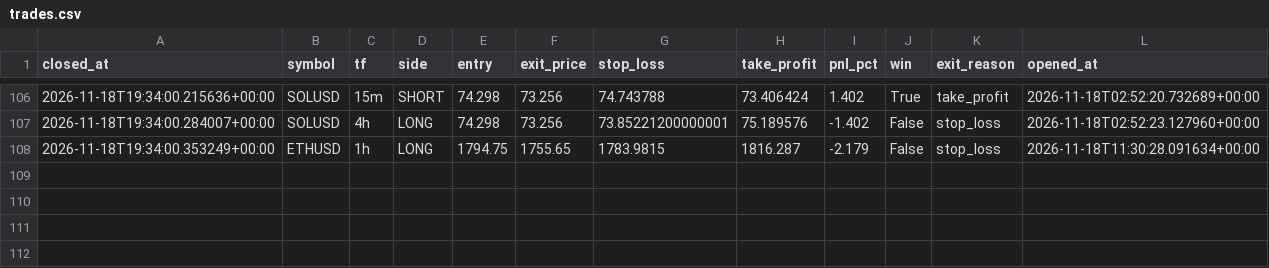
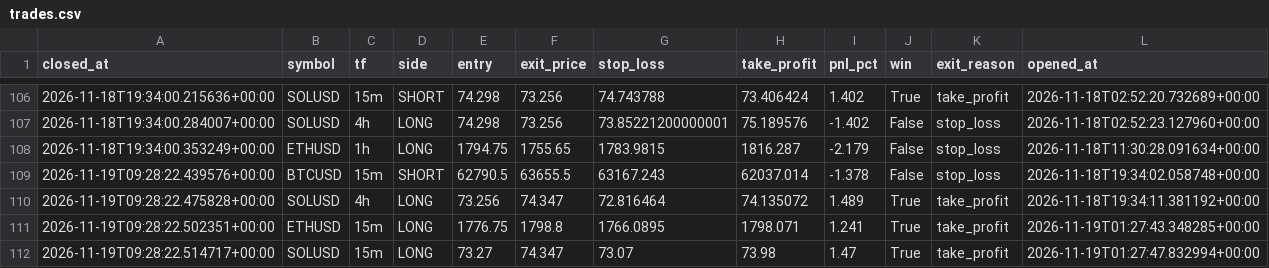
Before and after one commit to prabeensahu123-ui/leverage-rebooted, a CSV file: algo_bot/trades.csv, drawn as a sheet; only a part is shown, gaps mark what is left out; the diff names each change by its address in the sheet, - before the commit and + after, or states it on an @@ line.

```diff
--- a/algo_bot/trades.csv
+++ b/algo_bot/trades.csv
+row 109: 2026-11-19T09:28:22.439576+00:00 | BTCUSD | 15m | SHORT | 62790.5 | 63655.5 | 63167.243 | 62037.014 | -1.378 | False | stop_loss | 2026-11-18T19:34:02.058748+00:00
+row 110: 2026-11-19T09:28:22.475828+00:00 | SOLUSD | 4h | LONG | 73.256 | 74.347 | 72.816464 | 74.135072 | 1.489 | True | take_profit | 2026-11-18T19:34:11.381192+00:00
+row 111: 2026-11-19T09:28:22.502351+00:00 | ETHUSD | 15m | LONG | 1776.75 | 1798.8 | 1766.0895 | 1798.071 | 1.241 | True | take_profit | 2026-11-19T01:27:43.348285+00:00
+row 112: 2026-11-19T09:28:22.514717+00:00 | SOLUSD | 15m | LONG | 73.27 | 74.347 | 73.07 | 73.98 | 1.47 | True | take_profit | 2026-11-19T01:27:47.832994+00:00
```
Also changed, not shown: 1 other file.
